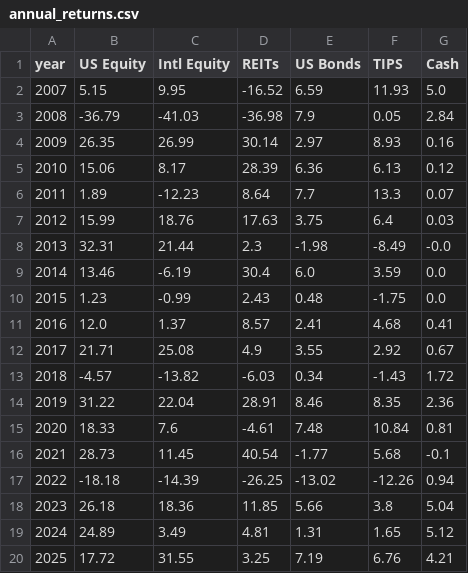
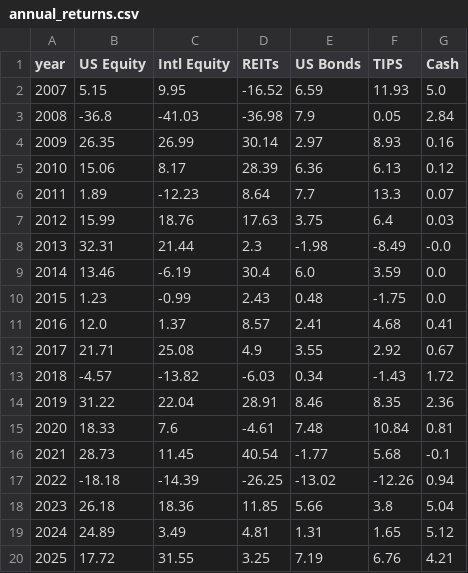
Before and after one commit to lgoles07-hash/client-portfolio-engine, a CSV file: data/annual_returns.csv, drawn as a sheet.

```diff
--- a/data/annual_returns.csv
+++ b/data/annual_returns.csv
@@ -2,3 +2,3 @@ year,US Equity,Intl Equity,REITs,US Bonds,TIPS,Cash
 2007,5.15,9.95,-16.52,6.59,11.93,5.0
-2008,-36.79,-41.03,-36.98,7.9,0.05,2.84
+2008,-36.8,-41.03,-36.98,7.9,0.05,2.84
 2009,26.35,26.99,30.14,2.97,8.93,0.16
```
Also changed, not shown: 6 other files.
